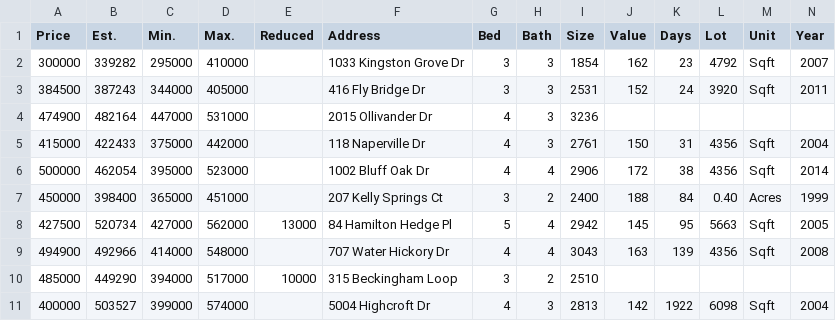
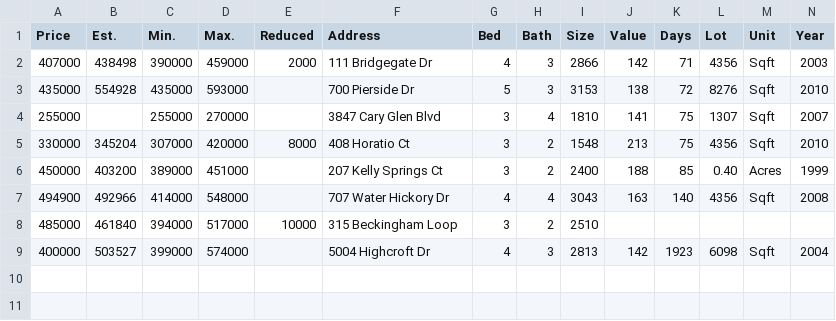
Before and after one commit to xgirma/moveto, a CSV file: data/27519/in_contract.csv, drawn as a sheet; only a part is shown; removed rows and columns are numbered as before the commit, all else as after; rows hold the shown columns only; the diff names each change by its address in the sheet, - before the commit and + after, or states it on an @@ line.

```diff
--- a/data/27519/in_contract.csv
+++ b/data/27519/in_contract.csv
-row 2: 300000 | 339282 | 295000 | 410000 |  | 1033 Kingston Grove Dr | 3 | 3 | 1854 | 162 | 23 | 4792 | Sqft | 2007
-row 3: 384500 | 387243 | 344000 | 405000 |  | 416 Fly Bridge Dr | 3 | 3 | 2531 | 152 | 24 | 3920 | Sqft | 2011
-row 4: 474900 | 482164 | 447000 | 531000 |  | 2015 Ollivander Dr | 4 | 3 | 3236
-row 5: 415000 | 422433 | 375000 | 442000 |  | 118 Naperville Dr | 4 | 3 | 2761 | 150 | 31 | 4356 | Sqft | 2004
-row 6: 500000 | 462054 | 395000 | 523000 |  | 1002 Bluff Oak Dr | 4 | 4 | 2906 | 172 | 38 | 4356 | Sqft | 2014
+row 2: 407000 | 438498 | 390000 | 459000 | 2000 | 111 Bridgegate Dr | 4 | 3 | 2866 | 142 | 71 | 4356 | Sqft | 2003
+row 3: 435000 | 554928 | 435000 | 593000 |  | 700 Pierside Dr | 5 | 3 | 3153 | 138 | 72 | 8276 | Sqft | 2010
+row 4: 255000 |  | 255000 | 270000 |  | 3847 Cary Glen Blvd | 3 | 4 | 1810 | 141 | 75 | 1307 | Sqft | 2007
+row 5: 330000 | 345204 | 307000 | 420000 | 8000 | 408 Horatio Ct | 3 | 2 | 1548 | 213 | 75 | 4356 | Sqft | 2010
-B6 (Est.): 398400
+B6 (Est.): 403200
-C6 (Min.): 365000
+C6 (Min.): 389000
-K6 (Days): 84
+K6 (Days): 85
-row 8: 427500 | 520734 | 427000 | 562000 | 13000 | 84 Hamilton Hedge Pl | 5 | 4 | 2942 | 145 | 95 | 5663 | Sqft | 2005
-K7 (Days): 139
+K7 (Days): 140
-B8 (Est.): 449290
+B8 (Est.): 461840
-K9 (Days): 1922
+K9 (Days): 1923
```
Also changed, not shown: data/27519/by_days.csv, data/27519/details.csv, 15 other files.
